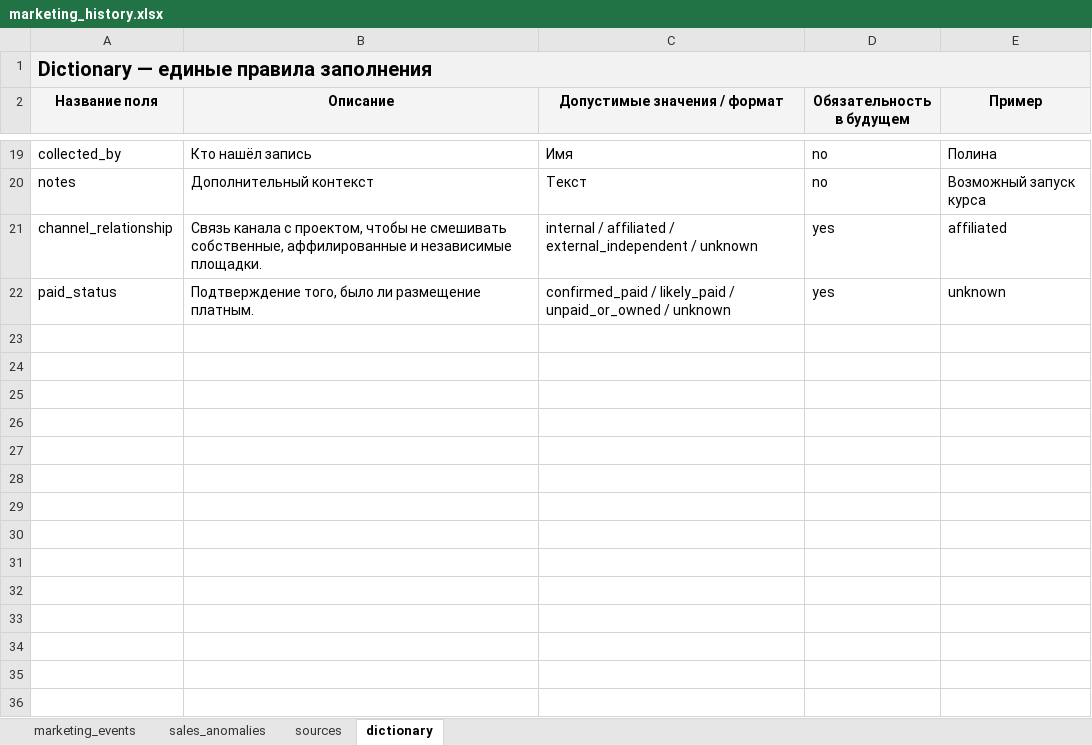
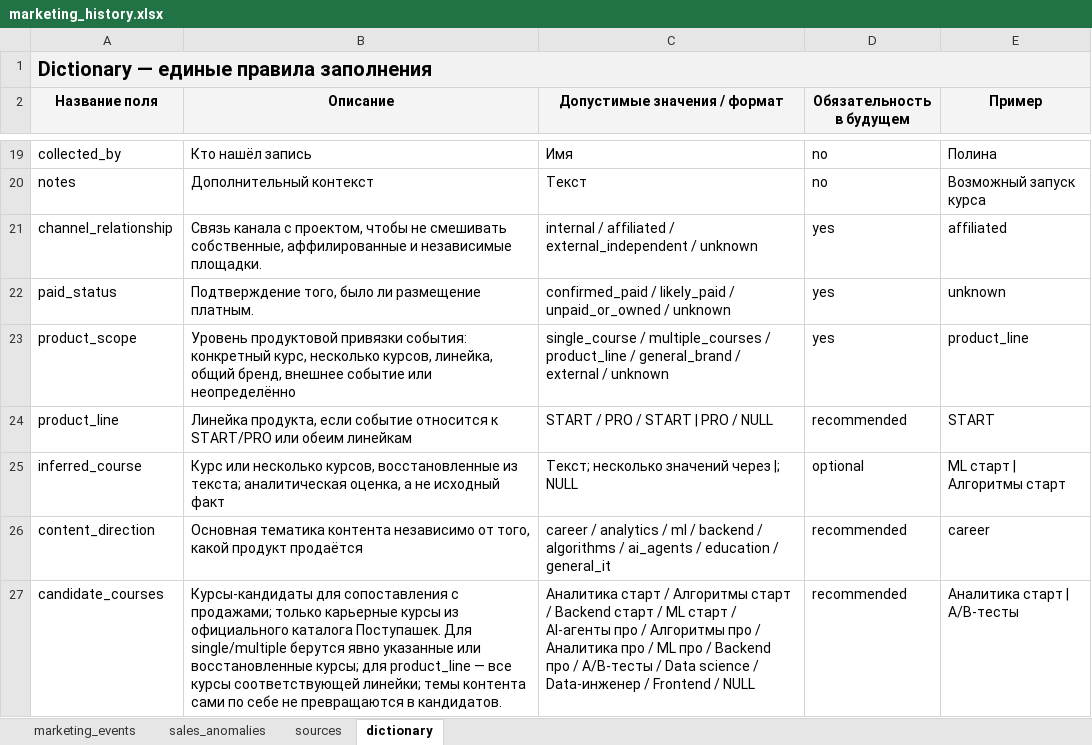
Before and after one commit to perchii/hackathon-postupashki, an Excel workbook: data/raw/marketing_history.xlsx, sheet dictionary, drawn as a sheet; only a part is shown, gaps mark what is left out; values as stored, in another font and other column widths than the file's, no borders; charts and pictures not drawn; the diff names each change by its address in the sheet, - before the commit and + after, or states it on an @@ line.

```diff
--- a/data/raw/marketing_history.xlsx (sheet dictionary)
+++ b/data/raw/marketing_history.xlsx (sheet dictionary)
+row 23: product_scope | Уровень продуктовой привязки события: конкретный курс, несколько курсов, линейка, общий бренд, внешнее событие или неопределённо | single_course / multiple_courses / product_line / general_brand / external / unknown | yes | product_line
+row 24: product_line | Линейка продукта, если событие относится к START/PRO или обеим линейкам | START / PRO / START | PRO / NULL | recommended | START
+row 25: inferred_course | Курс или несколько курсов, восстановленные из текста; аналитическая оценка, а не исходный факт | Текст; несколько значений через |; NULL | optional | ML старт | Алгоритмы старт
+row 26: content_direction | Основная тематика контента независимо от того, какой продукт продаётся | career / analytics / ml / backend / algorithms / ai_agents / education / general_it | recommended | career
+row 27: candidate_courses | Курсы-кандидаты для сопоставления с продажами; только карьерные курсы из официального каталога Поступашек. Для single/multiple берутся явно указанные или восстановленные курсы; для product_line — все курсы соответствующей линейки; темы контента сами по себе не превращаются в кандидатов. | Аналитика старт / Алгоритмы старт / Backend старт / ML старт / AI-агенты про / Алгоритмы про / Аналитика про / ML про / Backend про / А/В-тесты / Data science / Data-инженер / Frontend / NULL | recommended | Аналитика старт | А/В-тесты
```
Also changed, not shown: sheet marketing_events.
